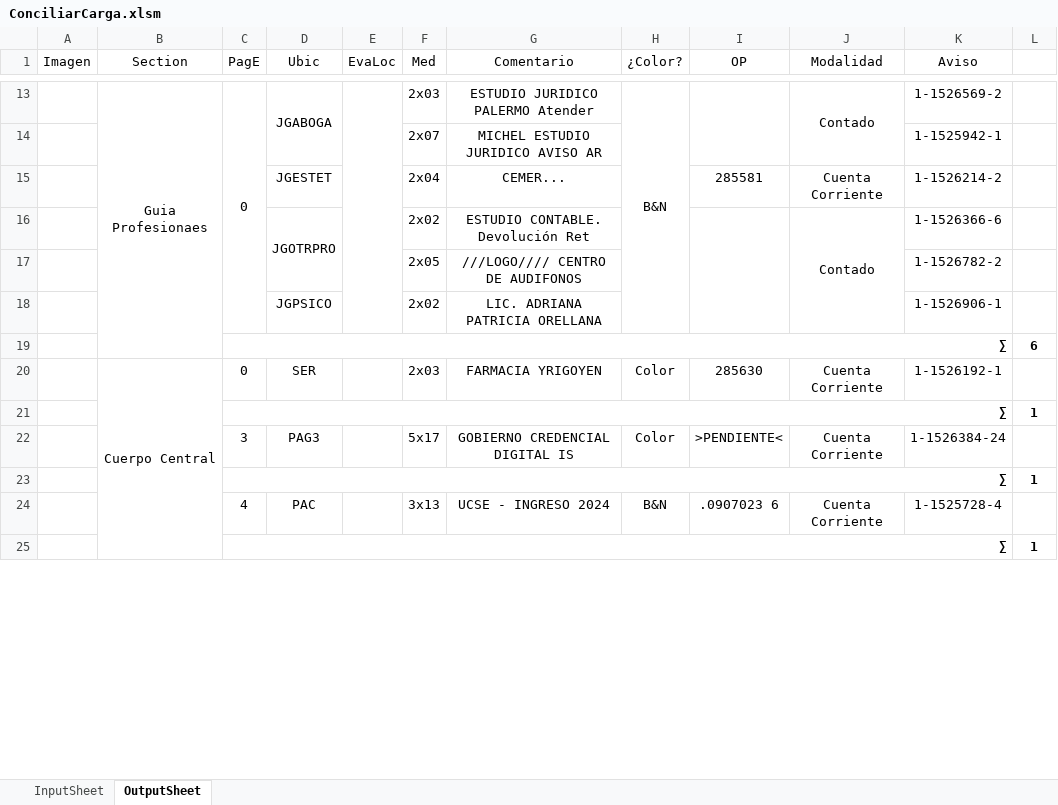
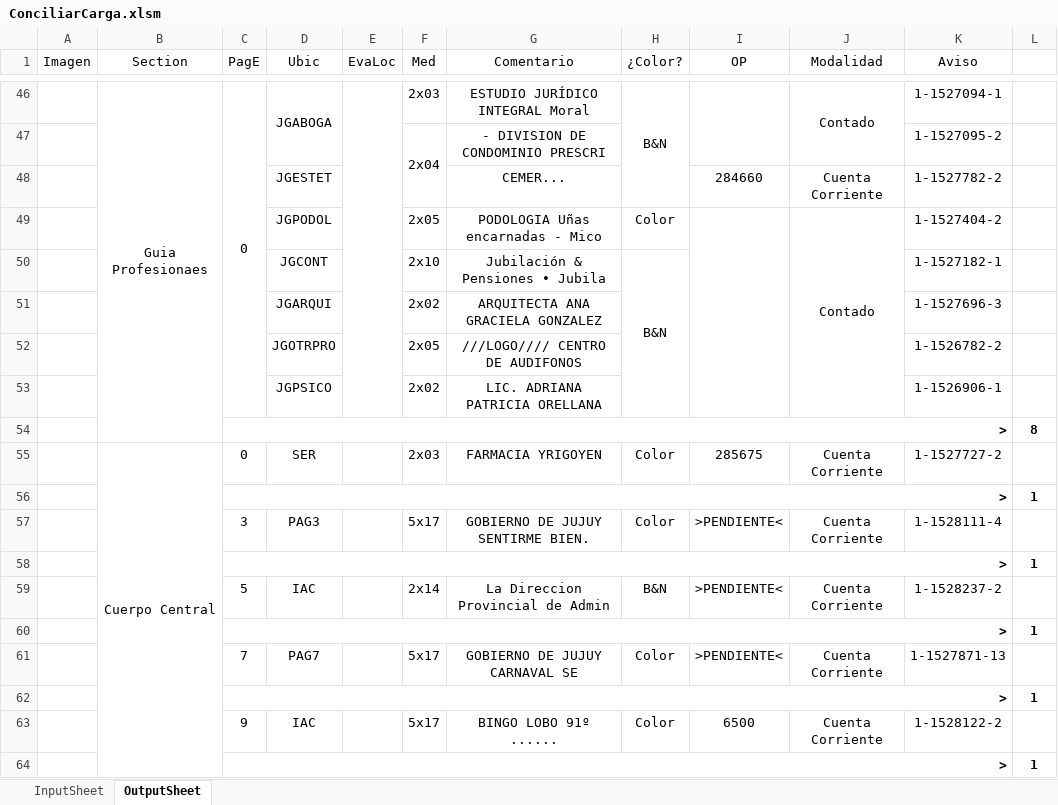
Before and after one commit to zherar7ordoya/Excel, an Excel workbook: ConciliarCarga.xlsm, sheet OutputSheet, drawn as a sheet; only a part is shown, gaps mark what is left out; values as stored, in another font and other column widths than the file's, no borders; conditional formats not drawn; removed rows and columns are numbered as before the commit, all else as after; the diff covers the shown part only; the diff names each change by its address in the sheet, - before the commit and + after, or states it on an @@ line.

```diff
--- a/ConciliarCarga.xlsm (sheet OutputSheet)
+++ b/ConciliarCarga.xlsm (sheet OutputSheet)
-G46 (Comentario): ESTUDIO JURIDICO PALERMO Atender
+G46 (Comentario): ESTUDIO JURÍDICO INTEGRAL Moral
-H13:H18 merged
+H46:H48 merged
-K46 (Aviso): 1-1526569-2
+K46 (Aviso): 1-1527094-1
-F47 (Med): 2x07
+F47 (Med): 2x04
+F47:F48 merged
-G47 (Comentario): MICHEL ESTUDIO JURIDICO AVISO AR
+G47 (Comentario): - DIVISION DE CONDOMINIO PRESCRI
-K47 (Aviso): 1-1525942-1
+K47 (Aviso): 1-1527095-2
-F48 (Med): 2x04
+F48 (Med): (empty)
-I48 (OP): 285581
+I48 (OP): 284660
-K48 (Aviso): 1-1526214-2
+K48 (Aviso): 1-1527782-2
-row 16:  |  |  | JGOTRPRO |  | 2x02 | ESTUDIO CONTABLE. Devolución Ret |  |  | Contado | 1-1526366-6 | 1
+row 49:  |  |  | JGPODOL |  | 2x05 | PODOLOGIA Uñas encarnadas - Mico | Color |  | Contado | 1-1527404-2 | 1
+row 50:  |  |  | JGCONT |  | 2x10 | Jubilación & Pensiones • Jubila | B&N |  |  | 1-1527182-1 | 1
+row 51:  |  |  | JGARQUI |  | 2x02 | ARQUITECTA ANA GRACIELA GONZALEZ |  |  |  | 1-1527696-3 | 1
-D52 (Ubic): (empty)
+D52 (Ubic): JGOTRPRO
-row 19:  |  | ∑ |  |  |  |  |  |  |  |  | 6
+row 54:  |  | > |  |  |  |  |  |  |  |  | 8
-I55 (OP): 285630
+I55 (OP): 285675
-K55 (Aviso): 1-1526192-1
+K55 (Aviso): 1-1527727-2
-C56 (PagE): ∑
+C56 (PagE): >
-G57 (Comentario): GOBIERNO CREDENCIAL DIGITAL IS
+G57 (Comentario): GOBIERNO DE JUJUY SENTIRME BIEN.
-K57 (Aviso): 1-1526384-24
+K57 (Aviso): 1-1528111-4
-C58 (PagE): ∑
+C58 (PagE): >
-row 24:  |  | 4 | PAC |  | 3x13 | UCSE - INGRESO 2024 | B&N | .0907023 6 | Cuenta Corriente | 1-1525728-4 | 1
-row 25:  |  | ∑ |  |  |  |  |  |  |  |  | 1
+row 59:  |  | 5 | IAC |  | 2x14 | La Direccion Provincial de Admin | B&N | >PENDIENTE< | Cuenta Corriente | 1-1528237-2 | 1
+row 60:  |  | > |  |  |  |  |  |  |  |  | 1
+row 61:  |  | 7 | PAG7 |  | 5x17 | GOBIERNO DE JUJUY CARNAVAL SE | Color | >PENDIENTE< | Cuenta Corriente | 1-1527871-13 | 1
+row 62:  |  | > |  |  |  |  |  |  |  |  | 1
+row 63:  |  | 9 | IAC |  | 5x17 | BINGO LOBO 91º ...... | Color | 6500 | Cuenta Corriente | 1-1528122-2 | 1
+row 64:  |  | > |  |  |  |  |  |  |  |  | 1
```
Also changed, not shown: 53 added rows, 21 removed rows, 35 edited cells and merged cells elsewhere in this sheet, hidden cells, 1 other file.
